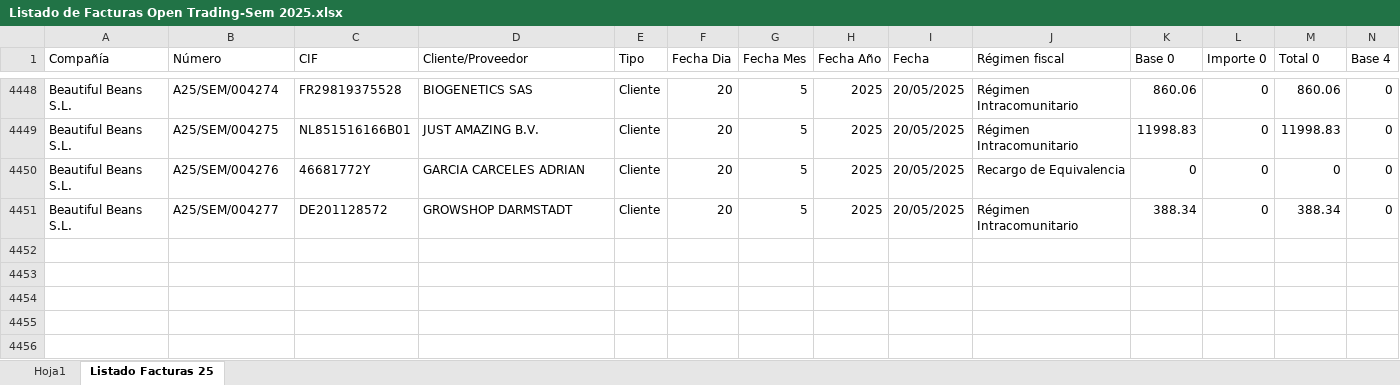
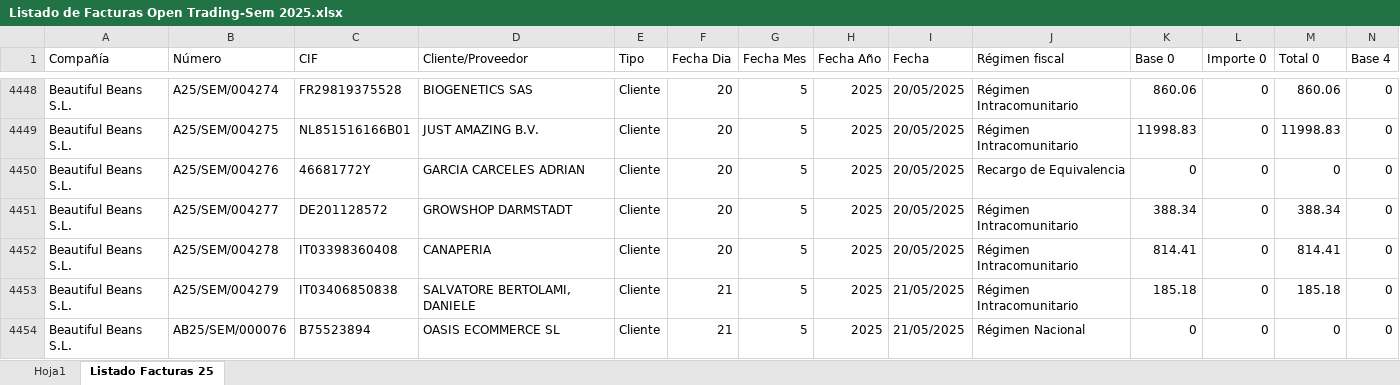
Before and after one commit to AlvaroPlantasur/Listado-de-Facturas-Open-Trading-Sem, an Excel workbook: Listado de Facturas Open Trading-Sem 2025.xlsx, sheet Listado Facturas 25, drawn as a sheet; only a part is shown, gaps mark what is left out; values as stored, in another font and other column widths than the file's, no borders; conditional formats and table styles not drawn; rows hold the shown columns only; the diff names each change by its address in the sheet, - before the commit and + after, or states it on an @@ line.

```diff
--- a/Listado de Facturas Open Trading-Sem 2025.xlsx (sheet Listado Facturas 25)
+++ b/Listado de Facturas Open Trading-Sem 2025.xlsx (sheet Listado Facturas 25)
+row 4452: Beautiful Beans S.L. | A25/SEM/004278 | IT03398360408 | CANAPERIA | Cliente | 20 | 5 | 2025 | 20/05/2025 | Régimen Intracomunitario | 814.41 | 0 | 814.41 | 0
+row 4453: Beautiful Beans S.L. | A25/SEM/004279 | IT03406850838 | SALVATORE BERTOLAMI, DANIELE | Cliente | 21 | 5 | 2025 | 21/05/2025 | Régimen Intracomunitario | 185.18 | 0 | 185.18 | 0
+row 4454: Beautiful Beans S.L. | AB25/SEM/000076 | B75523894 | OASIS ECOMMERCE SL | Cliente | 21 | 5 | 2025 | 21/05/2025 | Régimen Nacional | 0 | 0 | 0 | 0
```
